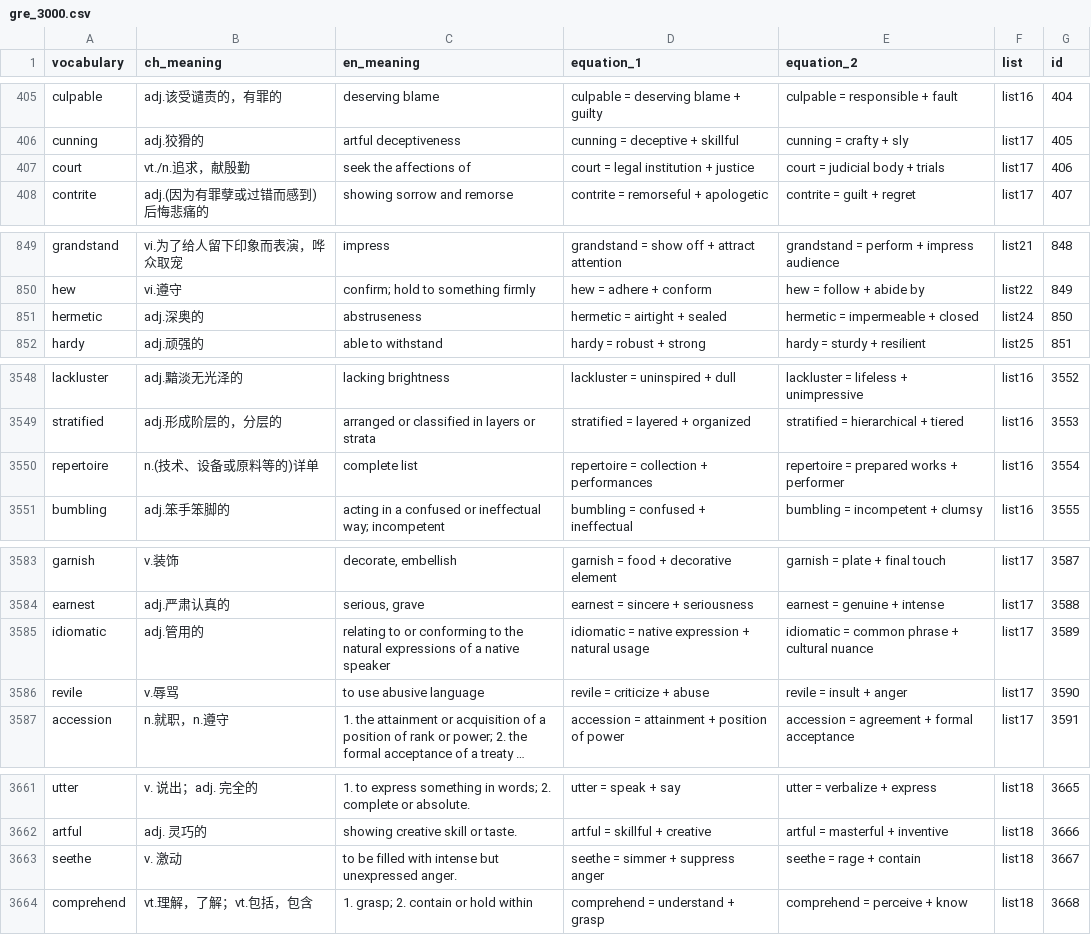
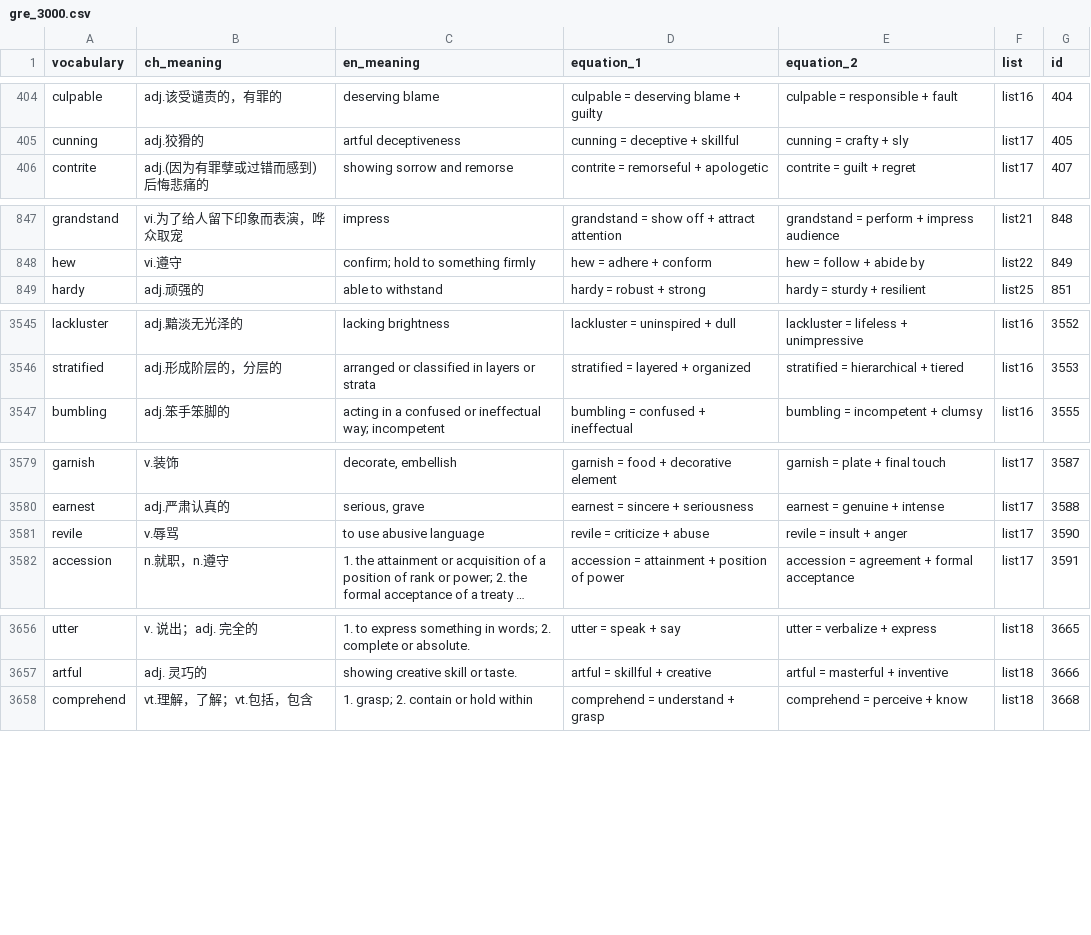
Before and after one commit to CodeBoyPhilo/VocabOverfit, a CSV file: streamlit/VocabOverfit/gre_3000.csv, drawn as a sheet; only a part is shown, gaps mark what is left out; long unchanged cells end in …; removed rows and columns are numbered as before the commit, all else as after; the diff covers the shown part only; the diff names each change by its address in the sheet, - before the commit and + after, or states it on an @@ line.

```diff
--- a/streamlit/VocabOverfit/gre_3000.csv
+++ b/streamlit/VocabOverfit/gre_3000.csv
-row 407: court | vt./n.追求，献殷勤 | seek the affections of | court = legal institution + justice | court = judicial body + trials | list17 | 406
-row 851: hermetic | adj.深奥的 | abstruseness | hermetic = airtight + sealed | hermetic = impermeable + closed | list24 | 850
-row 3550: repertoire | n.(技术、设备或原料等的)详单 | complete list | repertoire = collection + performances | repertoire = prepared works + performer | list16 | 3554
-row 3585: idiomatic | adj.管用的 | relating to or conforming to the natural expressions of a native speaker | idiomatic = native expression + natural usage | idiomatic = common phrase + cultural nuance | list17 | 3589
-row 3663: seethe | v. 激动 | to be filled with intense but unexpressed anger. | seethe = simmer + suppress anger | seethe = rage + contain | list18 | 3667
```
Also changed, not shown: 10 added rows and 5 removed rows elsewhere in this file.
